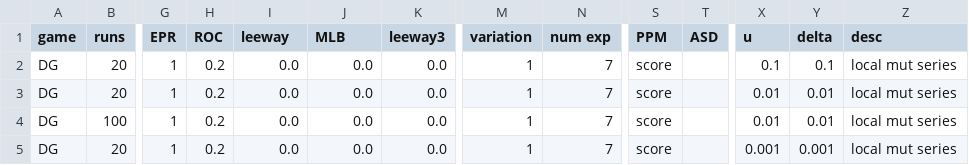
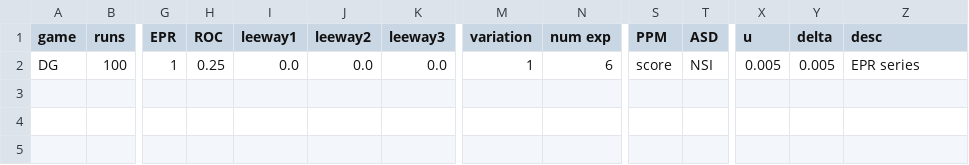
Before and after one commit to EvanORiordan/evoUG2, a CSV file: config.csv, drawn as a sheet; only a part is shown, gaps mark what is left out; removed rows and columns are numbered as before the commit, all else as after; rows hold the shown columns only; the diff names each change by its address in the sheet, - before the commit and + after, or states it on an @@ line.

```diff
--- a/config.csv
+++ b/config.csv
-I1: leeway
+I1: leeway1
-J1: MLB
+J1: leeway2
-row 2: DG | 20 | 1 | 0.2 | 0.0 | 0.0 | 0.0 | 1 | 7 | score |  | 0.1 | 0.1 | local mut series
-row 3: DG | 20 | 1 | 0.2 | 0.0 | 0.0 | 0.0 | 1 | 7 | score |  | 0.01 | 0.01 | local mut series
-H2 (ROC): 0.2
+H2 (ROC): 0.25
-N2 (num exp): 7
+N2 (num exp): 6
-T2 (ASD): (empty)
+T2 (ASD): NSI
-X2 (u): 0.01
+X2 (u): 0.005
-Y2 (delta): 0.01
+Y2 (delta): 0.005
-Z2 (desc): local mut series
+Z2 (desc): EPR series
-row 5: DG | 20 | 1 | 0.2 | 0.0 | 0.0 | 0.0 | 1 | 7 | score |  | 0.001 | 0.001 | local mut series
```
Also changed, not shown: 2 other files.
